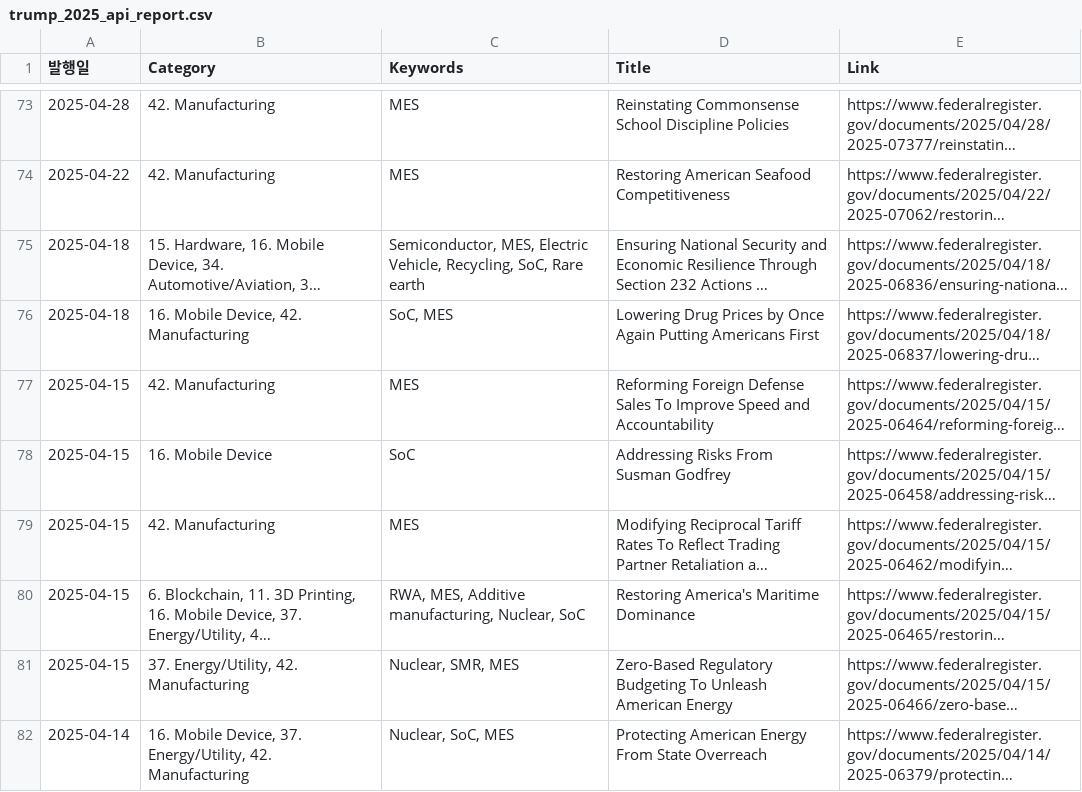
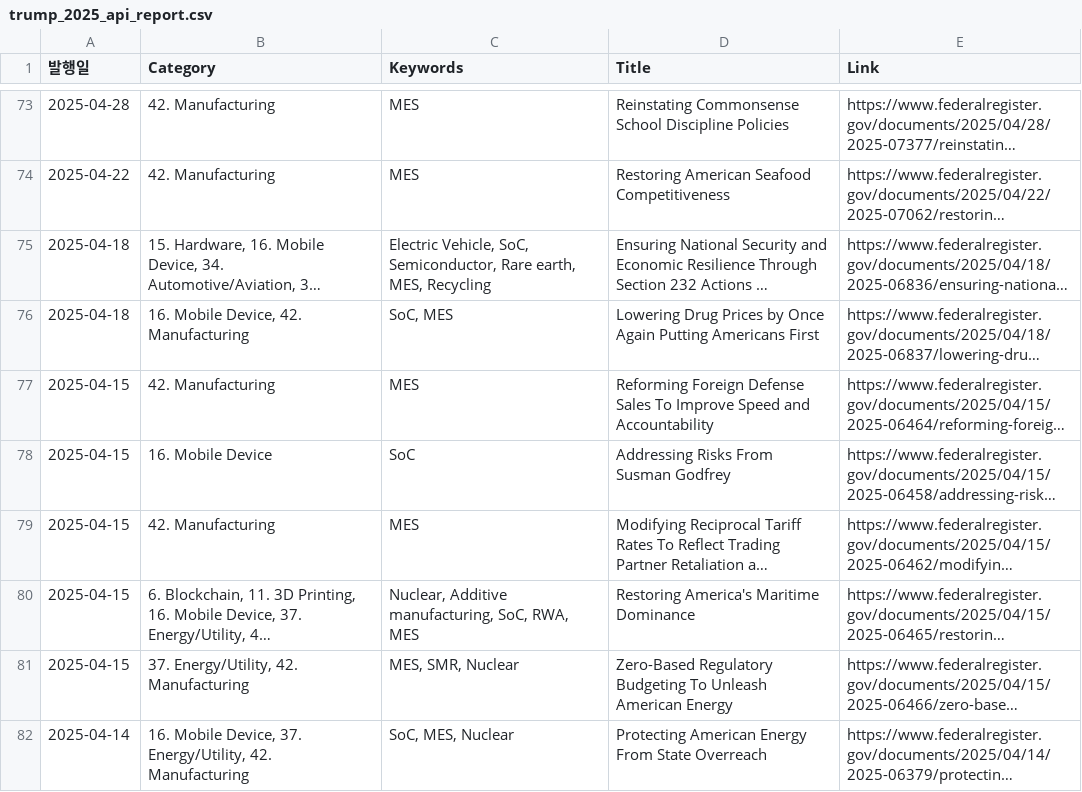
Before and after one commit to tlagytjq99-ux/my-news-bot, a CSV file: trump_2025_api_report.csv, drawn as a sheet; only a part is shown, gaps mark what is left out; long unchanged cells end in …; the diff covers the shown part only; the diff names each change by its address in the sheet, - before the commit and + after, or states it on an @@ line.

```diff
--- a/trump_2025_api_report.csv
+++ b/trump_2025_api_report.csv
-C75 (Keywords): Semiconductor, MES, Electric Vehicle, Recycling, SoC, Rare earth
+C75 (Keywords): Electric Vehicle, SoC, Semiconductor, Rare earth, MES, Recycling
-C80 (Keywords): RWA, MES, Additive manufacturing, Nuclear, SoC
+C80 (Keywords): Nuclear, Additive manufacturing, SoC, RWA, MES
-C81 (Keywords): Nuclear, SMR, MES
+C81 (Keywords): MES, SMR, Nuclear
-C82 (Keywords): Nuclear, SoC, MES
+C82 (Keywords): SoC, MES, Nuclear
```
Also changed, not shown: 42 edited cells elsewhere in this file.
